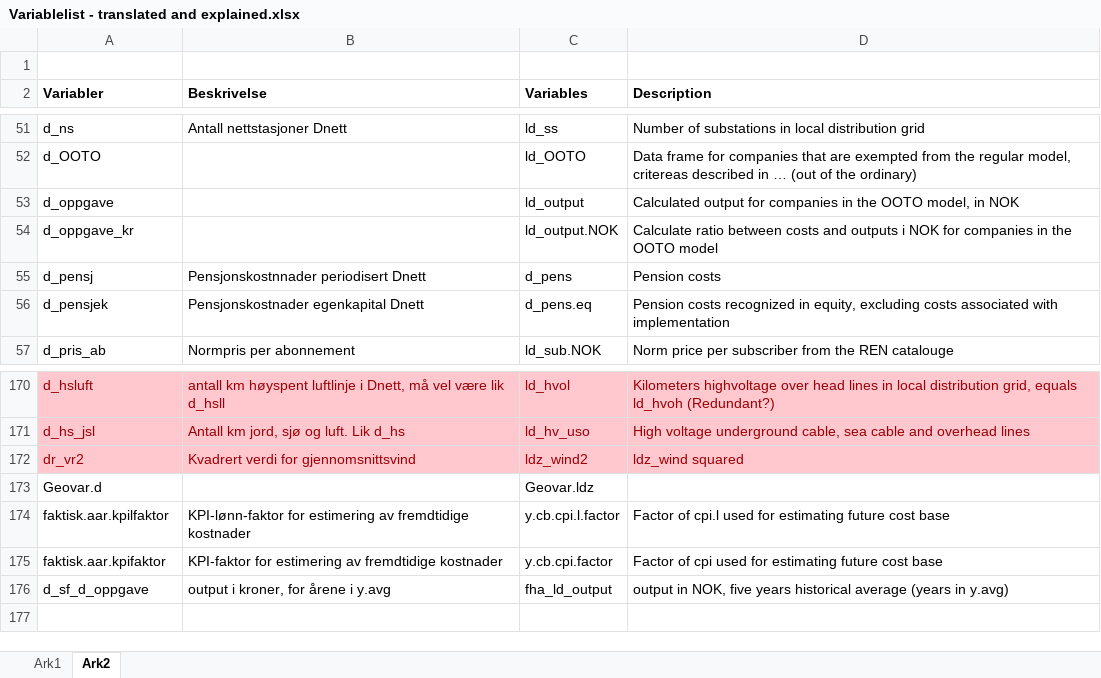
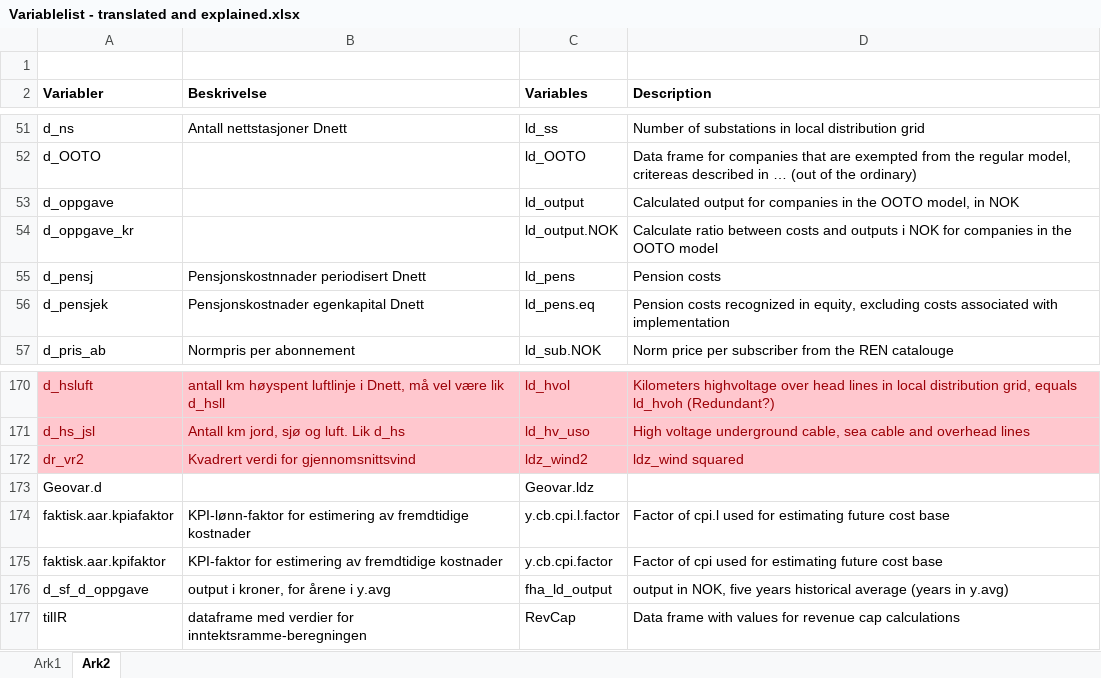
Before and after one commit to NVE/IRiR, an Excel workbook: Variablelist - translated and explained.xlsx, sheet Ark2, drawn as a sheet; only a part is shown, gaps mark what is left out; values as stored, in another font and other column widths than the file's, no borders; the diff names each change by its address in the sheet, - before the commit and + after, or states it on an @@ line.

Commit message:
RevCap translate started

```diff
--- a/Variablelist - translated and explained.xlsx (sheet Ark2)
+++ b/Variablelist - translated and explained.xlsx (sheet Ark2)
-C55 (Variables): d_pens
+C55 (Variables): ld_pens
-C56 (Variables): d_pens.eq
+C56 (Variables): ld_pens.eq
-A174 (Variabler): faktisk.aar.kpilfaktor
+A174 (Variabler): faktisk.aar.kpiafaktor
+row 177: tilIR | dataframe med verdier for inntektsramme-beregningen | RevCap | Data frame with values for revenue cap calculations
```
Also changed, not shown: 3 other files.
